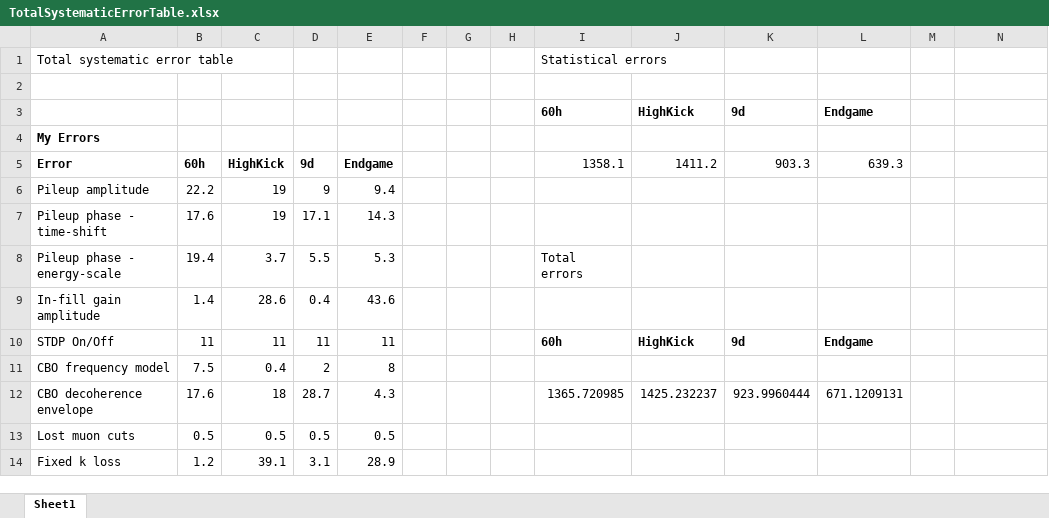
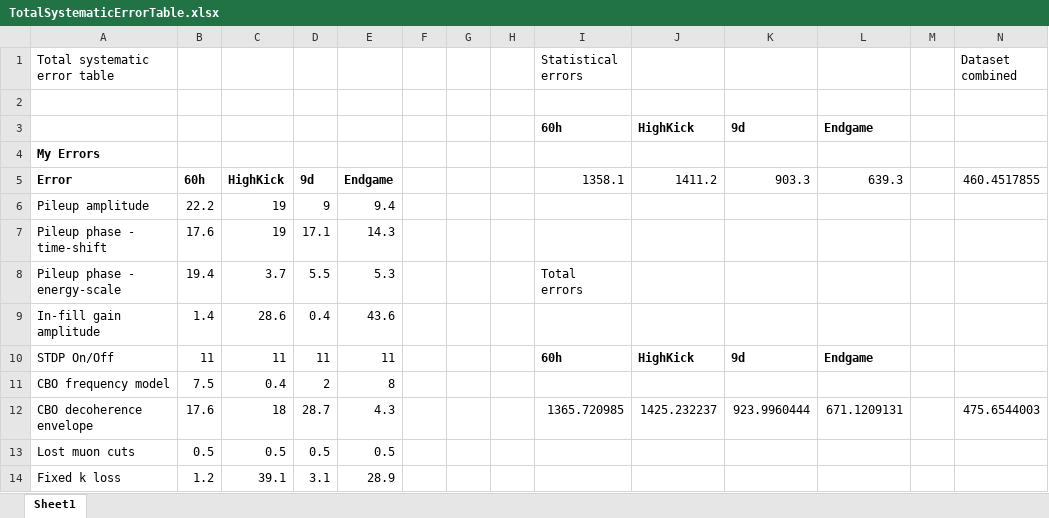
Before and after one commit to nkinnaird/Dissertation, an Excel workbook: OtherMaterials/TotalSystematicErrorTable.xlsx, sheet Sheet1, drawn as a sheet; only a part is shown; values as stored, in another font and other column widths than the file's, no borders; the diff names each change by its address in the sheet, - before the commit and + after, or states it on an @@ line.

```diff
--- a/OtherMaterials/TotalSystematicErrorTable.xlsx (sheet Sheet1)
+++ b/OtherMaterials/TotalSystematicErrorTable.xlsx (sheet Sheet1)
-N1: (empty)
+N1: Dataset combined
-N5 (Dataset combined): (empty)
+N5 (Dataset combined): 460.4517855
-N12 (Dataset combined): (empty)
+N12 (Dataset combined): 475.6544003
```
Also changed, not shown: 4 other files.
